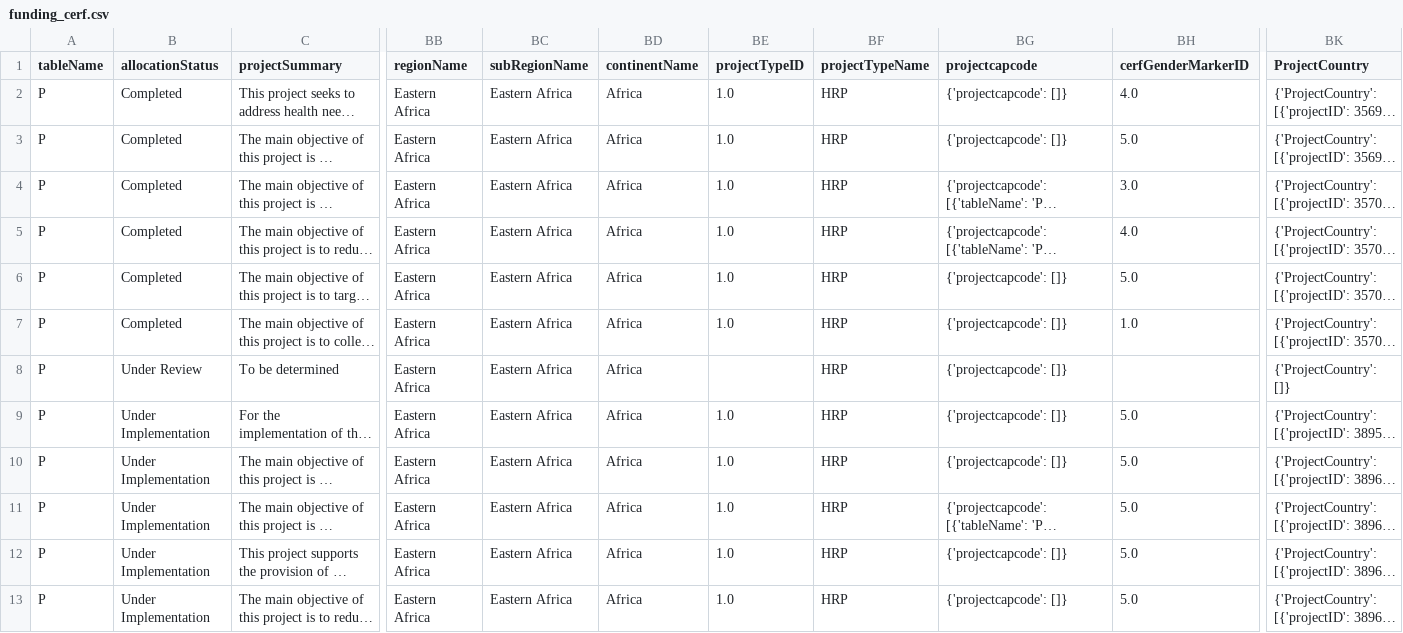
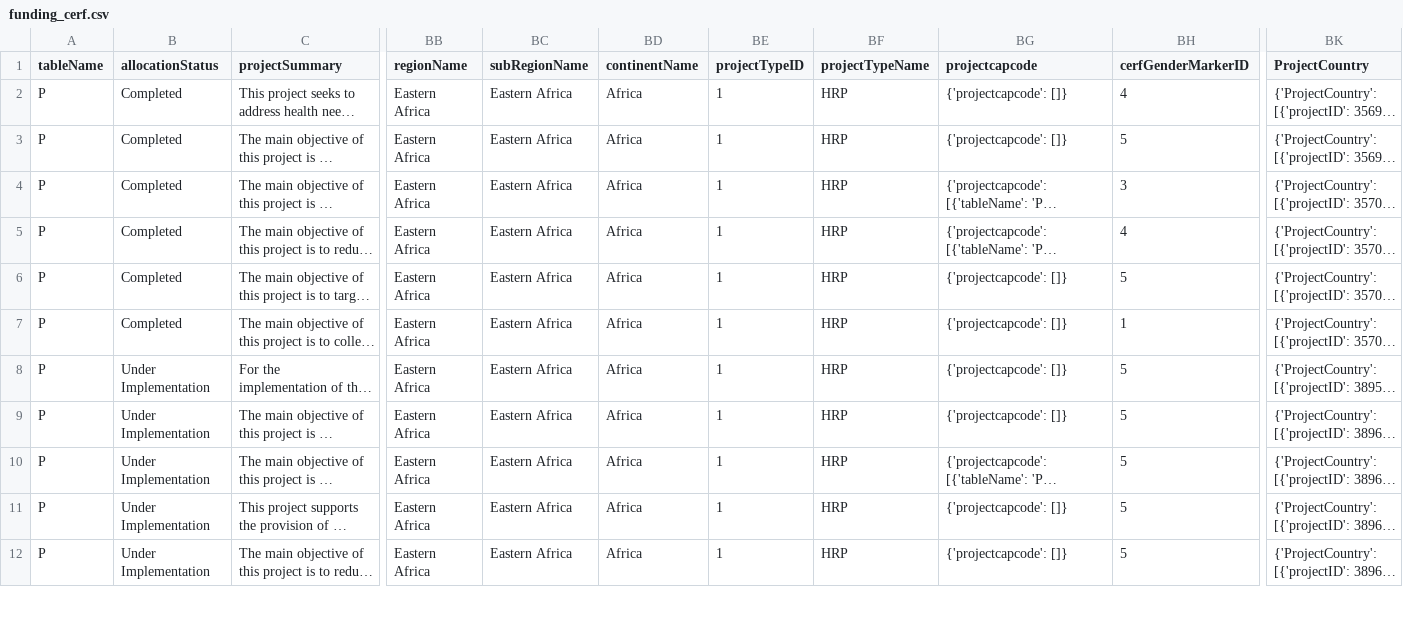
Before and after one commit to jayasekhon/South-Sudan-Dashboard, a CSV file: data/funding_cerf.csv, drawn as a sheet; only a part is shown, gaps mark what is left out; long unchanged cells end in …; removed rows and columns are numbered as before the commit, all else as after; rows hold the shown columns only; the diff covers the shown part only; the diff names each change by its address in the sheet, - before the commit and + after, or states it on an @@ line.

```diff
--- a/data/funding_cerf.csv
+++ b/data/funding_cerf.csv
-BE2:BE7 (projectTypeID): 1.0
+BE2:BE7 (projectTypeID): 1
-BH2 (cerfGenderMarkerID): 4.0
+BH2 (cerfGenderMarkerID): 4
-BH3 (cerfGenderMarkerID): 5.0
+BH3 (cerfGenderMarkerID): 5
-BH4 (cerfGenderMarkerID): 3.0
+BH4 (cerfGenderMarkerID): 3
-BH5 (cerfGenderMarkerID): 4.0
+BH5 (cerfGenderMarkerID): 4
-BH6 (cerfGenderMarkerID): 5.0
+BH6 (cerfGenderMarkerID): 5
-BH7 (cerfGenderMarkerID): 1.0
+BH7 (cerfGenderMarkerID): 1
-row 8: P | Under Review | To be determined | Eastern Africa | Eastern Africa | Africa |  | HRP | {'projectcapcode': []} |  | {'ProjectCountry': []}
-BE8:BE12 (projectTypeID): 1.0
+BE8:BE12 (projectTypeID): 1
-BH8:BH12 (cerfGenderMarkerID): 5.0
+BH8:BH12 (cerfGenderMarkerID): 5
```
Also changed, not shown: 1 added row and 24 edited cells elsewhere in this file, data/appeals.csv, data/conflict_acled.csv, 5 other files.
